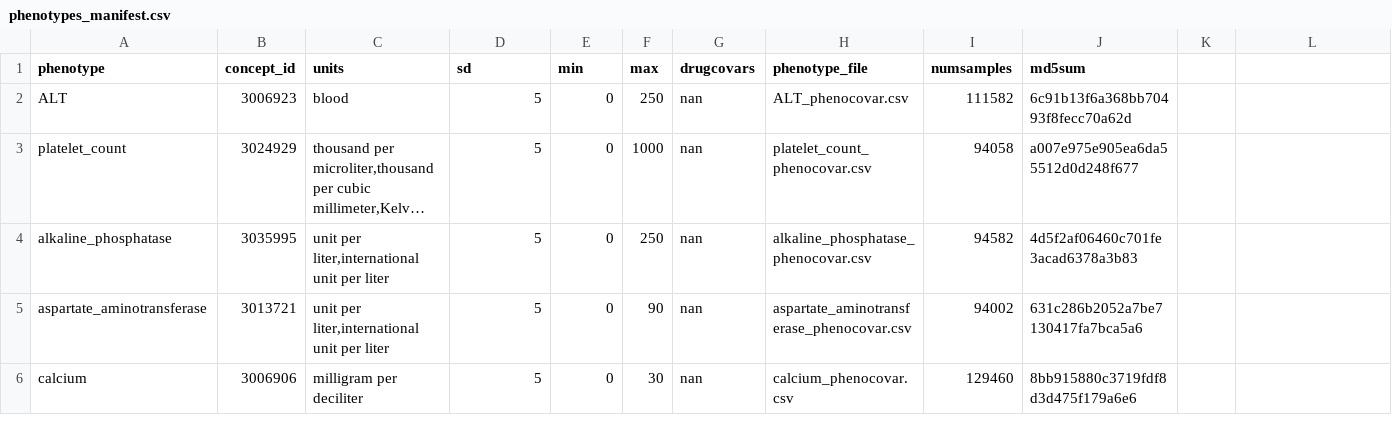
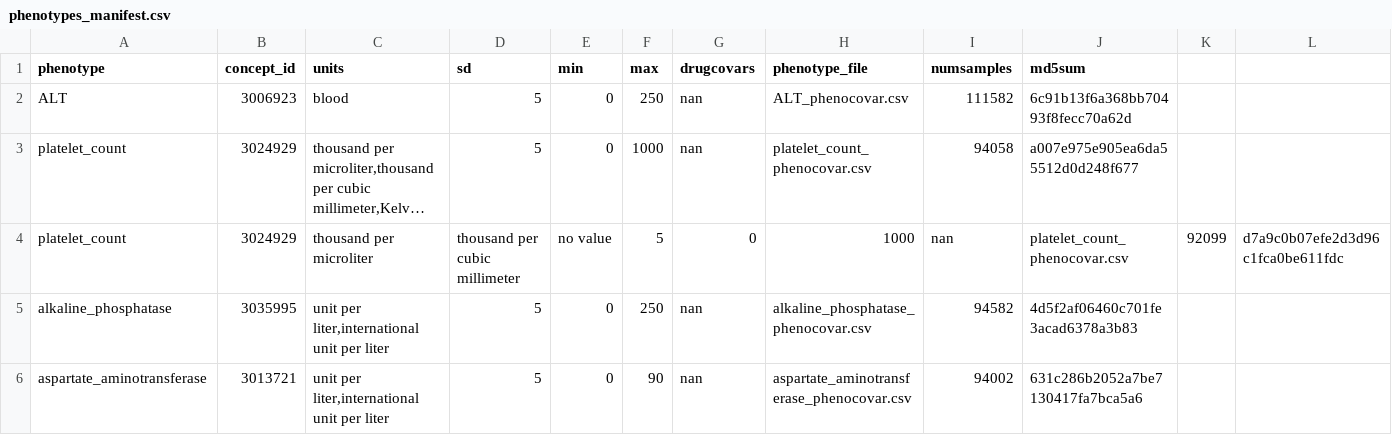
Before and after one commit to CAST-genomics/cast-workflows, a CSV file: gwas/aou/phenotypes_manifest.csv, drawn as a sheet; only a part is shown; the shorter side is filled out with more unchanged rows; long unchanged cells end in …; the diff names each change by its address in the sheet, - before the commit and + after, or states it on an @@ line.

Commit message:
add platelet count

```diff
--- a/gwas/aou/phenotypes_manifest.csv
+++ b/gwas/aou/phenotypes_manifest.csv
+row 4: platelet_count | 3024929 | thousand per microliter | thousand per cubic millimeter | no value | 5 | 0 | 1000 | nan | platelet_count_phenocovar.csv | 92099 | d7a9c0b07efe2d3d96c1fca0be611fdc
```
